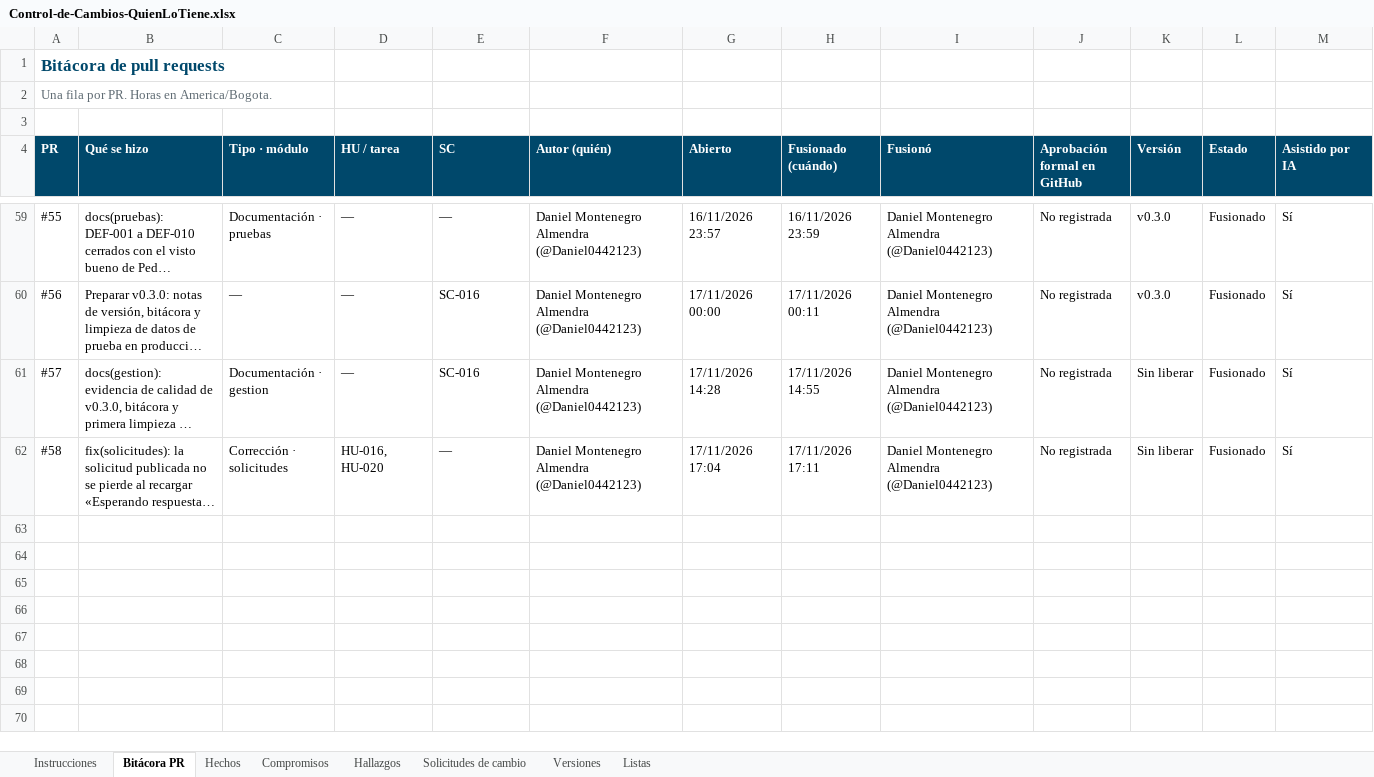
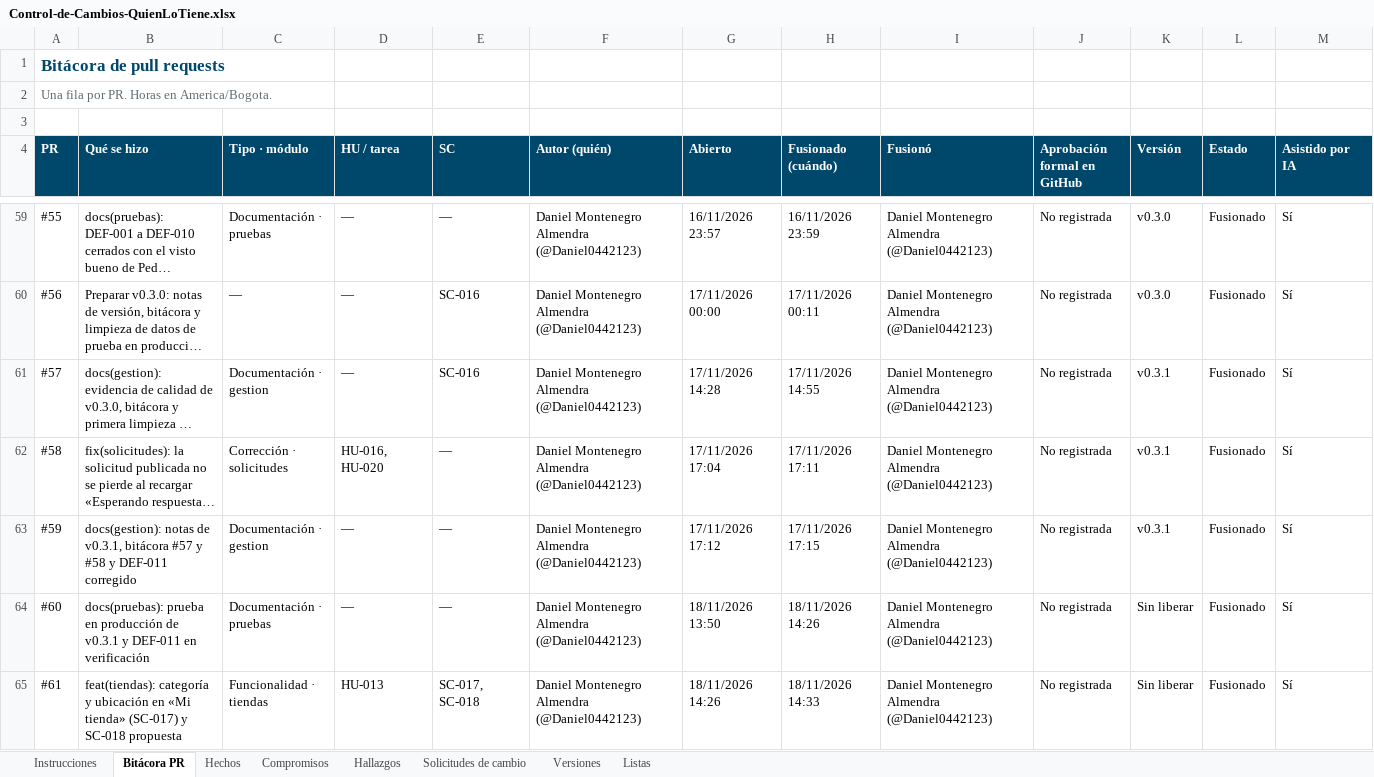
Before and after one commit to Daniel0442123/QuienLoTiene, an Excel workbook: docs/gestion/entregables/Control-de-Cambios-QuienLoTiene.xlsx, sheet Bitácora PR, drawn as a sheet; only a part is shown, gaps mark what is left out; long unchanged cells end in …; values as stored, in another font and other column widths than the file's, no borders; the diff names each change by its address in the sheet, - before the commit and + after, or states it on an @@ line.

```diff
--- a/docs/gestion/entregables/Control-de-Cambios-QuienLoTiene.xlsx (sheet Bitácora PR)
+++ b/docs/gestion/entregables/Control-de-Cambios-QuienLoTiene.xlsx (sheet Bitácora PR)
-K61:K62 (Versión): Sin liberar
+K61:K62 (Versión): v0.3.1
+row 63: #59 | docs(gestion): notas de v0.3.1, bitácora #57 y #58 y DEF-011 corregido | Documentación · gestion | — | — | Daniel Montenegro Almendra (@Daniel0442123) | 17/11/2026 17:12 | 17/11/2026 17:15 | Daniel Montenegro Almendra (@Daniel0442123) | No registrada | v0.3.1 | Fusionado | Sí
+row 64: #60 | docs(pruebas): prueba en producción de v0.3.1 y DEF-011 en verificación | Documentación · pruebas | — | — | Daniel Montenegro Almendra (@Daniel0442123) | 18/11/2026 13:50 | 18/11/2026 14:26 | Daniel Montenegro Almendra (@Daniel0442123) | No registrada | Sin liberar | Fusionado | Sí
+row 65: #61 | feat(tiendas): categoría y ubicación en «Mi tienda» (SC-017) y SC-018 propuesta | Funcionalidad · tiendas | HU-013 | SC-017, SC-018 | Daniel Montenegro Almendra (@Daniel0442123) | 18/11/2026 14:26 | 18/11/2026 14:33 | Daniel Montenegro Almendra (@Daniel0442123) | No registrada | Sin liberar | Fusionado | Sí
```
Also changed, not shown: sheet Hechos, sheet Solicitudes de cambio, sheet Instrucciones, sheet Compromisos, docs/pruebas/entregables/Libro-Control-QA-QuienLoTiene-v1.0.xlsx, 5 other files.
